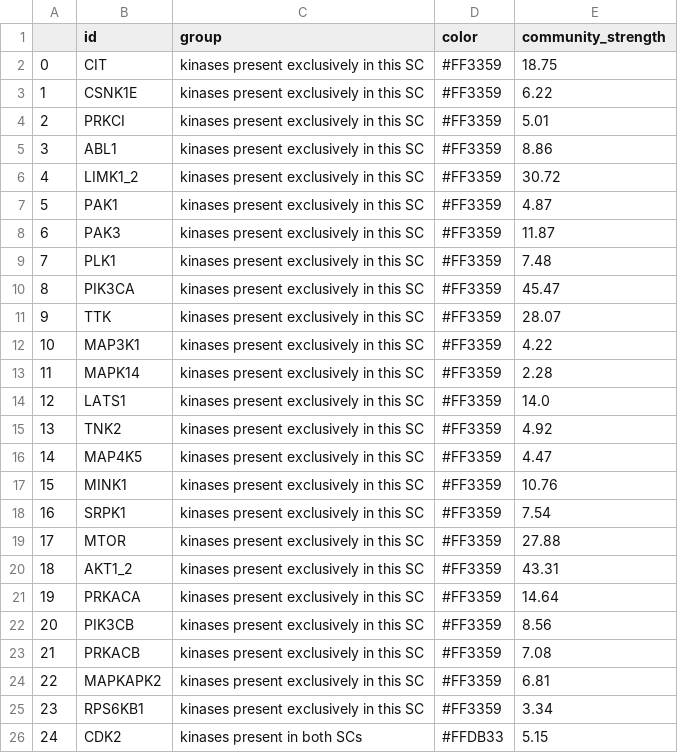
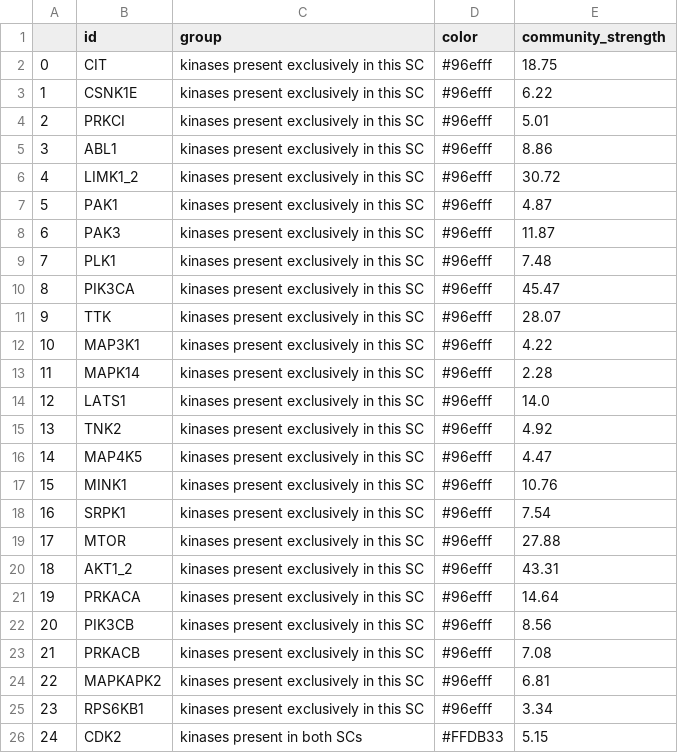
Before and after one commit to celiaccb/KinasesCommunityDetection, a CSV file: output_dataframes/AKT.AZD5363_vs_Control_nodes.csv, drawn as a sheet.

```diff
--- a/output_dataframes/AKT.AZD5363_vs_Control_nodes.csv
+++ b/output_dataframes/AKT.AZD5363_vs_Control_nodes.csv
@@ -1,26 +1,26 @@
 ,id,group,color,community_strength
-0,CIT,kinases present exclusively in this SC,#FF3359,18.75
-1,CSNK1E,kinases present exclusively in this SC,#FF3359,6.22
-2,PRKCI,kinases present exclusively in this SC,#FF3359,5.01
-3,ABL1,kinases present exclusively in this SC,#FF3359,8.86
-4,LIMK1_2,kinases present exclusively in this SC,#FF3359,30.72
-5,PAK1,kinases present exclusively in this SC,#FF3359,4.87
-6,PAK3,kinases present exclusively in this SC,#FF3359,11.87
-7,PLK1,kinases present exclusively in this SC,#FF3359,7.48
-8,PIK3CA,kinases present exclusively in this SC,#FF3359,45.47
-9,TTK,kinases present exclusively in this SC,#FF3359,28.07
-10,MAP3K1,kinases present exclusively in this SC,#FF3359,4.22
-11,MAPK14,kinases present exclusively in this SC,#FF3359,2.28
-12,LATS1,kinases present exclusively in this SC,#FF3359,14.0
-13,TNK2,kinases present exclusively in this SC,#FF3359,4.92
-14,MAP4K5,kinases present exclusively in this SC,#FF3359,4.47
-15,MINK1,kinases present exclusively in this SC,#FF3359,10.76
-16,SRPK1,kinases present exclusively in this SC,#FF3359,7.54
-17,MTOR,kinases present exclusively in this SC,#FF3359,27.88
-18,AKT1_2,kinases present exclusively in this SC,#FF3359,43.31
-19,PRKACA,kinases present exclusively in this SC,#FF3359,14.64
-20,PIK3CB,kinases present exclusively in this SC,#FF3359,8.56
-21,PRKACB,kinases present exclusively in this SC,#FF3359,7.08
-22,MAPKAPK2,kinases present exclusively in this SC,#FF3359,6.81
-23,RPS6KB1,kinases present exclusively in this SC,#FF3359,3.34
+0,CIT,kinases present exclusively in this SC,#96efff,18.75
+1,CSNK1E,kinases present exclusively in this SC,#96efff,6.22
+2,PRKCI,kinases present exclusively in this SC,#96efff,5.01
+3,ABL1,kinases present exclusively in this SC,#96efff,8.86
+4,LIMK1_2,kinases present exclusively in this SC,#96efff,30.72
+5,PAK1,kinases present exclusively in this SC,#96efff,4.87
+6,PAK3,kinases present exclusively in this SC,#96efff,11.87
+7,PLK1,kinases present exclusively in this SC,#96efff,7.48
+8,PIK3CA,kinases present exclusively in this SC,#96efff,45.47
+9,TTK,kinases present exclusively in this SC,#96efff,28.07
+10,MAP3K1,kinases present exclusively in this SC,#96efff,4.22
+11,MAPK14,kinases present exclusively in this SC,#96efff,2.28
+12,LATS1,kinases present exclusively in this SC,#96efff,14.0
+13,TNK2,kinases present exclusively in this SC,#96efff,4.92
+14,MAP4K5,kinases present exclusively in this SC,#96efff,4.47
+15,MINK1,kinases present exclusively in this SC,#96efff,10.76
+16,SRPK1,kinases present exclusively in this SC,#96efff,7.54
+17,MTOR,kinases present exclusively in this SC,#96efff,27.88
+18,AKT1_2,kinases present exclusively in this SC,#96efff,43.31
+19,PRKACA,kinases present exclusively in this SC,#96efff,14.64
+20,PIK3CB,kinases present exclusively in this SC,#96efff,8.56
+21,PRKACB,kinases present exclusively in this SC,#96efff,7.08
+22,MAPKAPK2,kinases present exclusively in this SC,#96efff,6.81
+23,RPS6KB1,kinases present exclusively in this SC,#96efff,3.34
 24,CDK2,kinases present in both SCs,#FFDB33,5.15
```
Also changed, not shown: output_dataframes/ERK.GDC0994_vs_Control_nodes.csv, output_dataframes/MAP2K1_PIK3CA_AKT_edges.csv, 5 other files.
